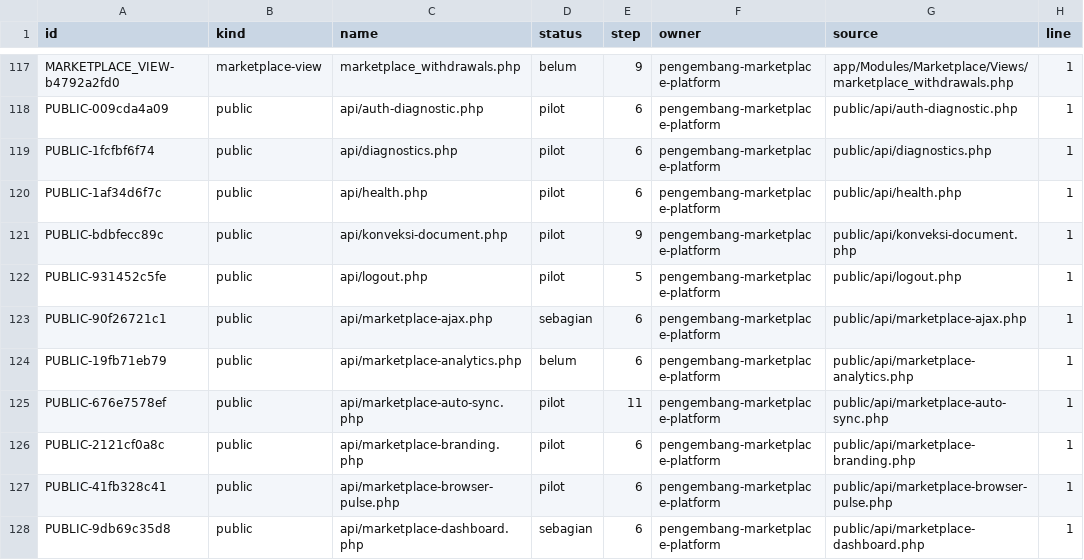
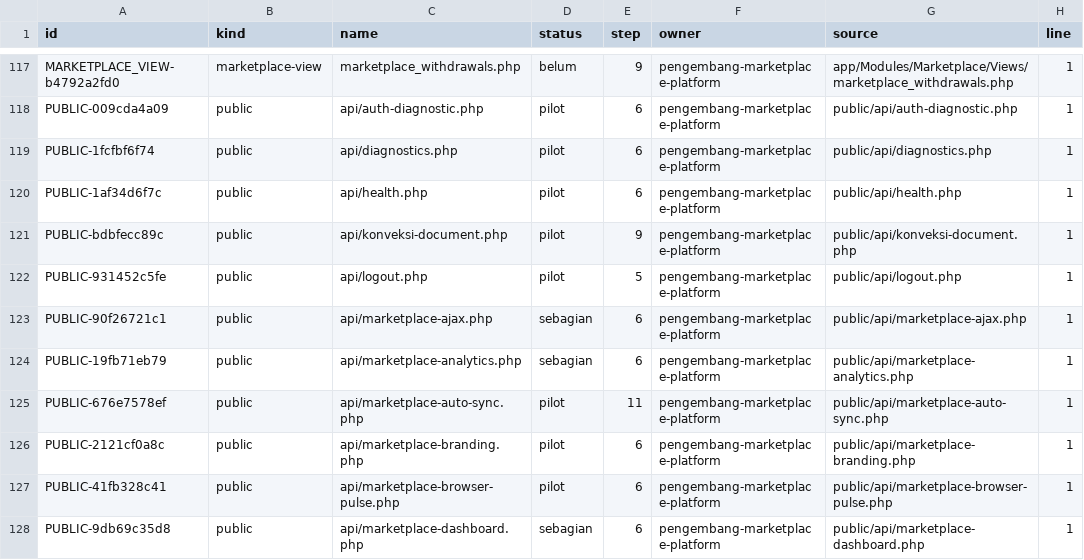
Before and after one commit to mfathin111999/jago-laba, a CSV file: docs/architecture/laravel-feature-checklist-20261101.csv, drawn as a sheet; only a part is shown, gaps mark what is left out; the diff names each change by its address in the sheet, - before the commit and + after, or states it on an @@ line.

```diff
--- a/docs/architecture/laravel-feature-checklist-20261101.csv
+++ b/docs/architecture/laravel-feature-checklist-20261101.csv
-D124 (status): belum
+D124 (status): sebagian
```
Also changed, not shown: 6 other files.
